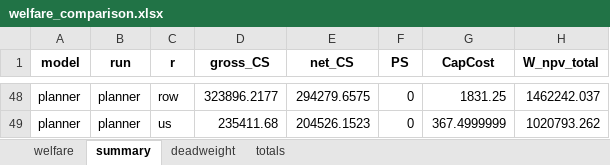
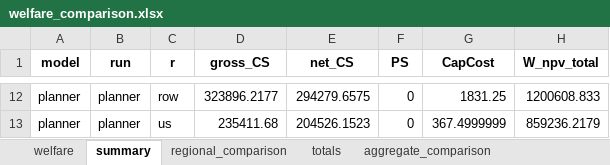
Before and after one commit to Acsekoe/SolarGeoRisk_EPEC_intertemporal, an Excel workbook: outputs/welfare_comparison.xlsx, sheet summary, drawn as a sheet; only a part is shown, gaps mark what is left out; values as stored, in another font and other column widths than the file's, no borders; addresses are those after the commit; the diff covers the shown part only; the diff names each change by its address in the sheet, - before the commit and + after, or states it on an @@ line.

```diff
--- a/outputs/welfare_comparison.xlsx (sheet summary)
+++ b/outputs/welfare_comparison.xlsx (sheet summary)
-sheet tab: deadweight
+sheet tab: regional_comparison
+sheet tab: aggregate_comparison
-H12 (W_npv_total): 1462242.037
+H12 (W_npv_total): 1200608.833
-H13 (W_npv_total): 1020793.262
+H13 (W_npv_total): 859236.2179
```
Also changed, not shown: 36 removed rows and 10 edited cells elsewhere in this sheet, sheet welfare, sheet regional_comparison, sheet totals, outputs/sens/welfare_comparison.xlsx, 3 other files.
